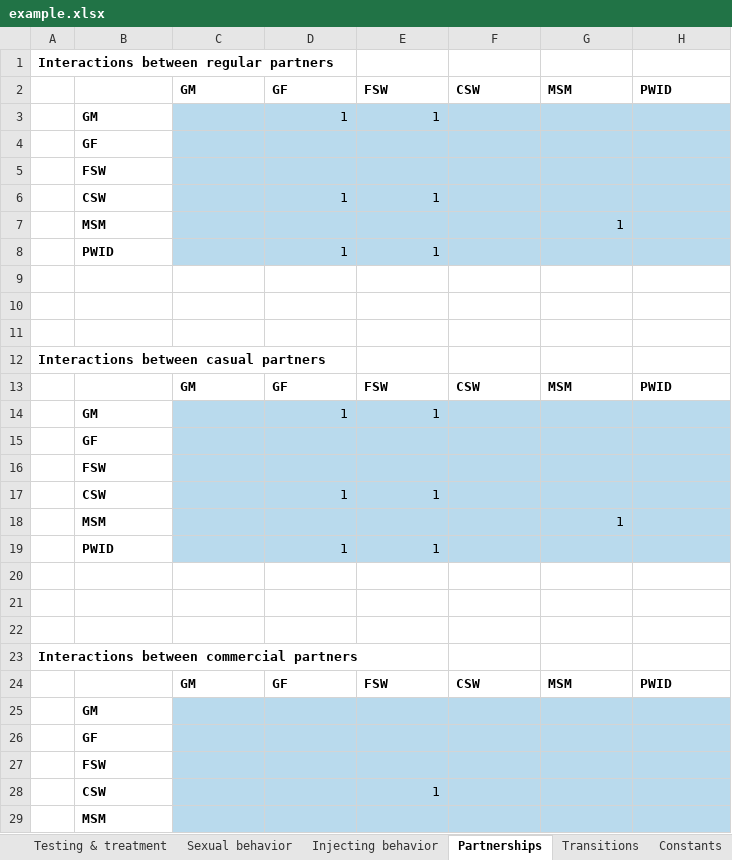
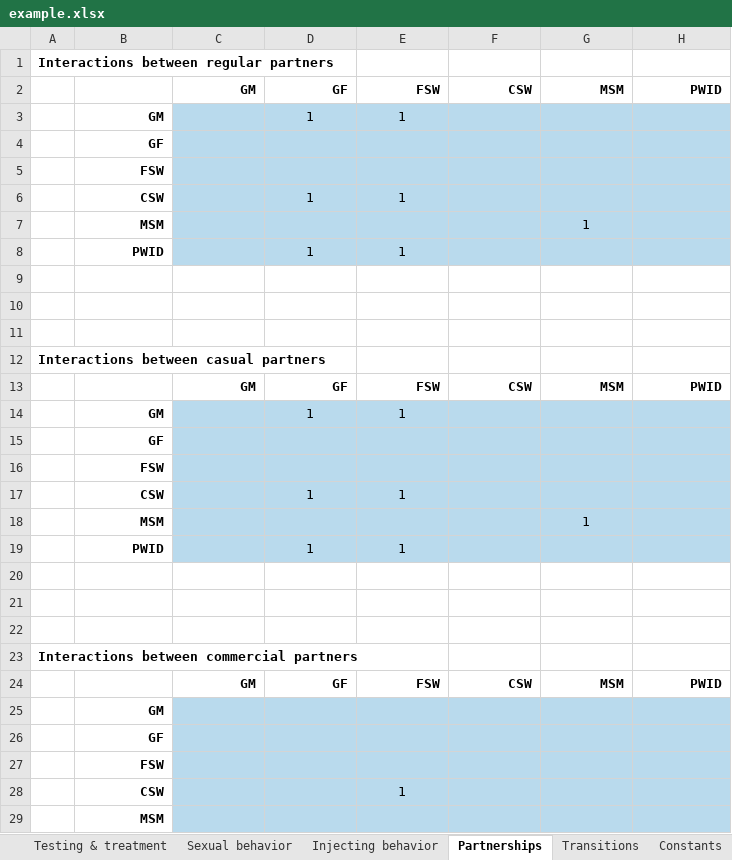
Before and after one commit to optimamodel/optima, an Excel workbook: server/src/sim/example.xlsx, sheet Partnerships, drawn as a sheet; only a part is shown; values as stored, in another font and other column widths than the file's, no borders; the diff covers the shown part only; the diff names each change by its address in the sheet, - before the commit and + after, or states it on an @@ line.

```diff
--- a/server/src/sim/example.xlsx (sheet Partnerships)
+++ b/server/src/sim/example.xlsx (sheet Partnerships)
-C2:H2 alignment: left
+C2:H2 alignment: right
-B3:B8 alignment: left
+B3:B8 alignment: right
-D3:E3 alignment: right
+D3:E3 alignment: center
-D6:E6 alignment: right
+D6:E6 alignment: center
-G7 alignment: right
+G7 alignment: center
-D8:E8 alignment: right
+D8:E8 alignment: center
-C13:H13 alignment: left
+C13:H13 alignment: right
-B14:B19 alignment: left
+B14:B19 alignment: right
-D14:E14 alignment: right
+D14:E14 alignment: center
-D17:E17 alignment: right
+D17:E17 alignment: center
-G18 alignment: right
+G18 alignment: center
-D19:E19 alignment: right
+D19:E19 alignment: center
-C24:H24 alignment: left
+C24:H24 alignment: right
-B25:B29 alignment: left
+B25:B29 alignment: right
-E28 alignment: right
+E28 alignment: center
```
Also changed, not shown: cell formats elsewhere in this sheet, sheet Constants, sheet Demographics & HIV prevalence, sheet Disutilities & costs, sheet Other epidemiology, sheet Macroeconomics, sheet Cost & coverage, 6 more sheets.
